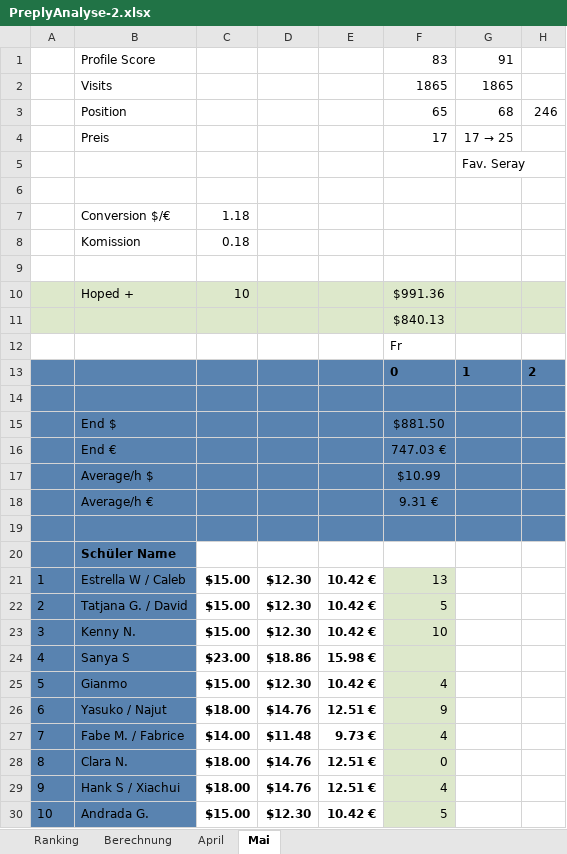
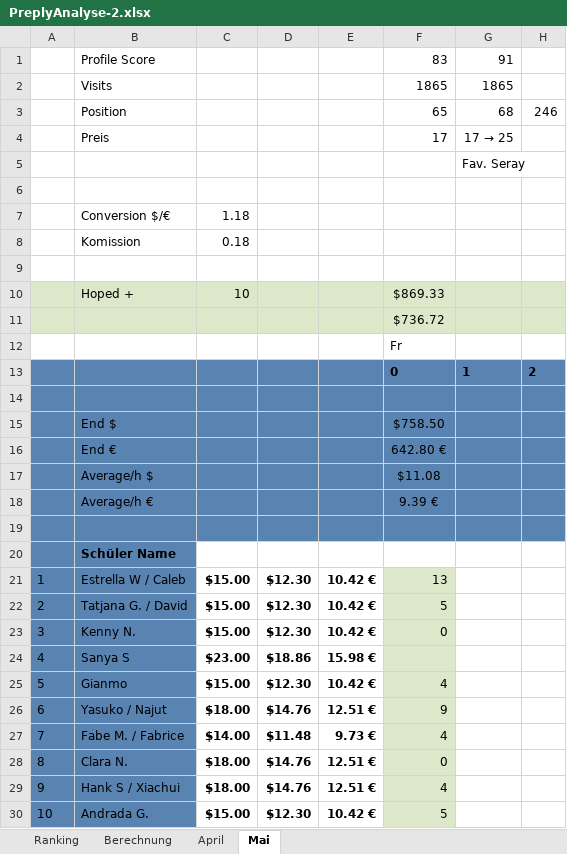
Before and after one commit to einsundnull/AA_Deutsch, an Excel workbook: MyPreply/PreplyAnalyse-2.xlsx, sheet Mai, drawn as a sheet; only a part is shown; values as stored, in another font and other column widths than the file's, no borders; the diff names each change by its address in the sheet, - before the commit and + after, or states it on an @@ line.

```diff
--- a/MyPreply/PreplyAnalyse-2.xlsx (sheet Mai)
+++ b/MyPreply/PreplyAnalyse-2.xlsx (sheet Mai)
-F10: $991.36
+F10: $869.33
-F11: $840.13
+F11: $736.72
-F15: $881.50
+F15: $758.50
-F16: 747.03 €
+F16: 642.80 €
-F17: $10.99
+F17: $11.08
-F18: 9.31 €
+F18: 9.39 €
-F23: 10
+F23: 0
```
Also changed, not shown: 9 other files.
